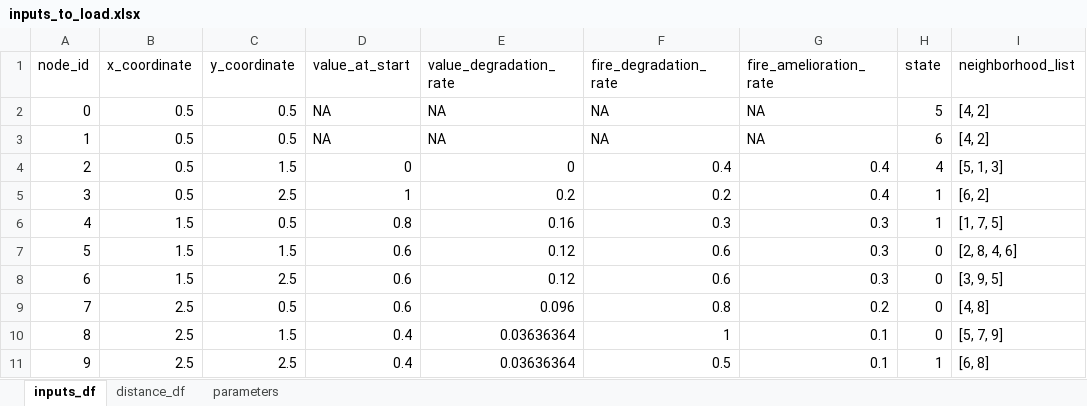
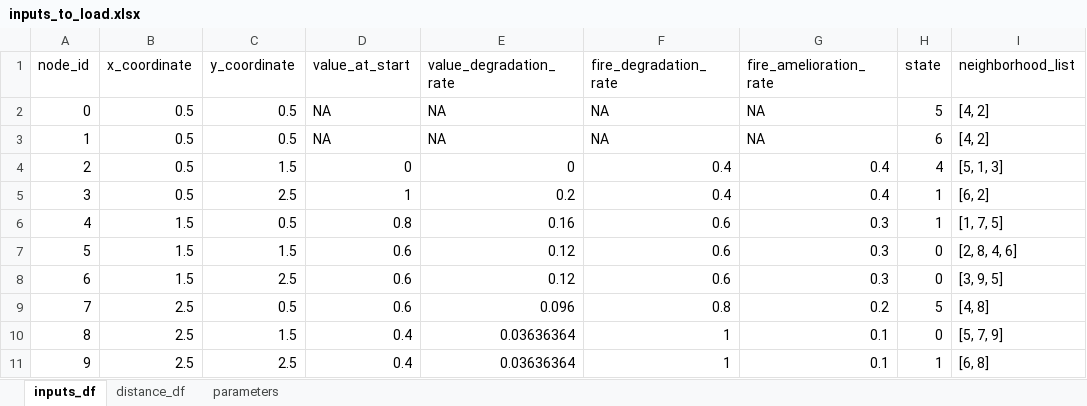
Before and after one commit to edasdemirlab/job-scheduling-fire-2025, an Excel workbook: inputs/inputs_to_load.xlsx, sheet inputs_df, drawn as a sheet; values as stored, in another font and other column widths than the file's, no borders; the diff names each change by its address in the sheet, - before the commit and + after, or states it on an @@ line.

```diff
--- a/inputs/inputs_to_load.xlsx (sheet inputs_df)
+++ b/inputs/inputs_to_load.xlsx (sheet inputs_df)
-F5 (fire_degradation_rate): 0.2
+F5 (fire_degradation_rate): 0.4
-F6 (fire_degradation_rate): 0.3
+F6 (fire_degradation_rate): 0.6
-H9 (state): 0
+H9 (state): 5
-F11 (fire_degradation_rate): 0.5
+F11 (fire_degradation_rate): 1
```
Also changed, not shown: 49 other files.
